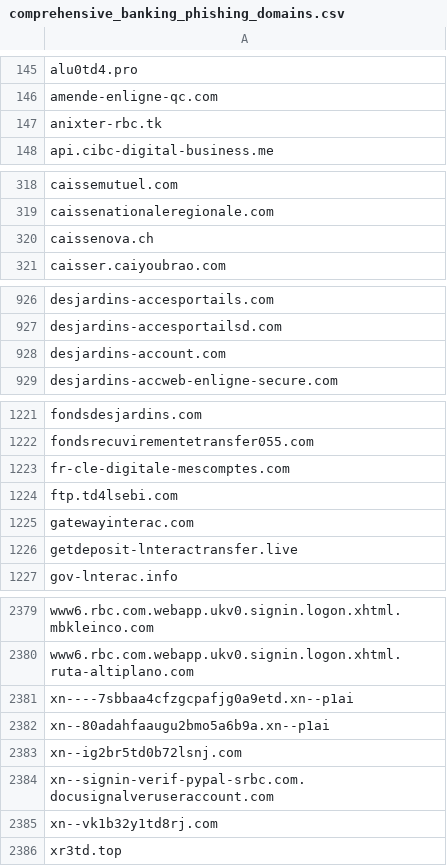
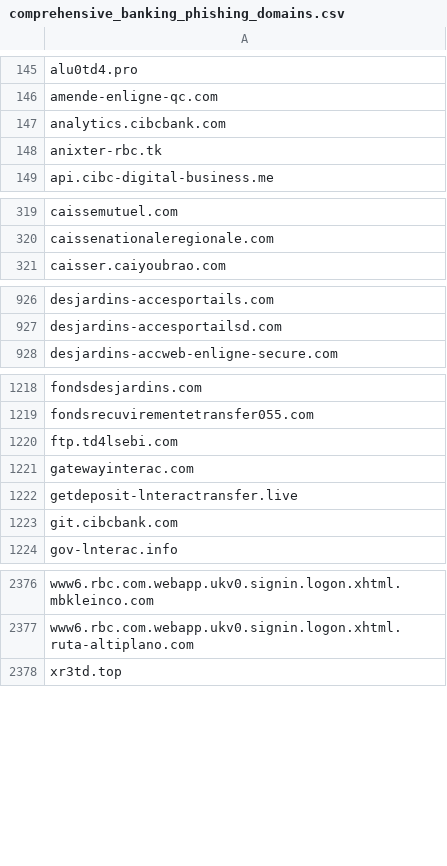
Before and after one commit to Phishcan/phishcan-data, a CSV file: api/banking/comprehensive_banking_phishing_domains.csv, drawn as a sheet; only a part is shown, gaps mark what is left out; removed rows and columns are numbered as before the commit, all else as after; the diff covers the shown part only; the diff names each change by its address in the sheet, - before the commit and + after, or states it on an @@ line.

Commit message:
Update phishing exports - 2026-10-14_07-42-53

```diff
--- a/api/banking/comprehensive_banking_phishing_domains.csv
+++ b/api/banking/comprehensive_banking_phishing_domains.csv
+row 147: analytics.cibcbank.com
-row 320: caissenova.ch
-row 928: desjardins-account.com
-row 1223: fr-cle-digitale-mescomptes.com
+row 1223: git.cibcbank.com
-row 2381: xn----7sbbaa4cfzgcpafjg0a9etd.xn--p1ai
-row 2382: xn--80adahfaaugu2bmo5a6b9a.xn--p1ai
-row 2383: xn--ig2br5td0b72lsnj.com
-row 2384: xn--signin-verif-pypal-srbc.com.docusignalveruseraccount.com
-row 2385: xn--vk1b32y1td8rj.com
```
Also changed, not shown: 3 added rows and 5 removed rows elsewhere in this file, api/government/comprehensive_government_phishing_domains.csv, api/utilities/comprehensive_utilities_phishing_domains.csv, 12 other files.
